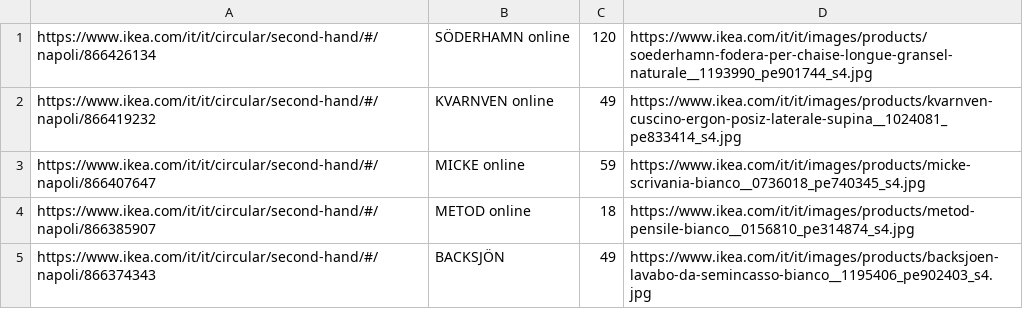
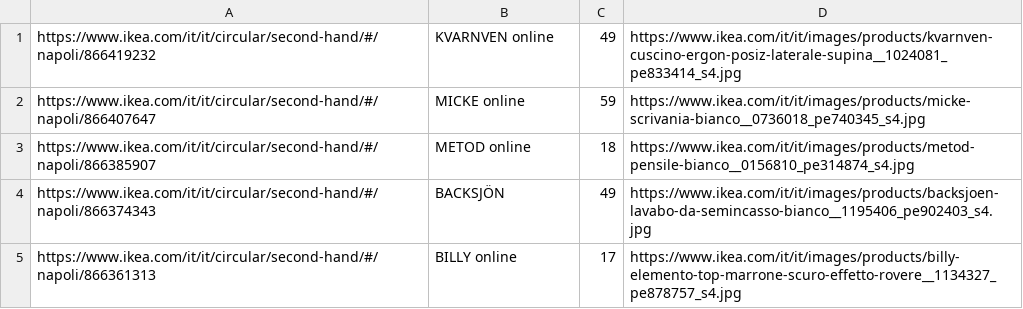
Before and after one commit to flanzuise00-tech/Ikea_NAP, a CSV file: prodotti_visti.csv, drawn as a sheet; only a part is shown; the shorter side is filled out with more unchanged rows.

Commit message:
Update prodotti_visti.csv

```diff
--- a/prodotti_visti.csv
+++ b/prodotti_visti.csv
@@ -1,2 +1 @@
-https://www.ikea.com/it/it/circular/second-hand/#/napoli/866426134,SÖDERHAMN online,120,https://www.ikea.com/it/it/images/products/soederhamn-fodera-per-chaise-longue-gransel-naturale__1193990_pe901744_s4.jpg
 https://www.ikea.com/it/it/circular/second-hand/#/napoli/866419232,KVARNVEN online,49,https://www.ikea.com/it/it/images/products/kvarnven-cuscino-ergon-posiz-laterale-supina__1024081_pe833414_s4.jpg
```
